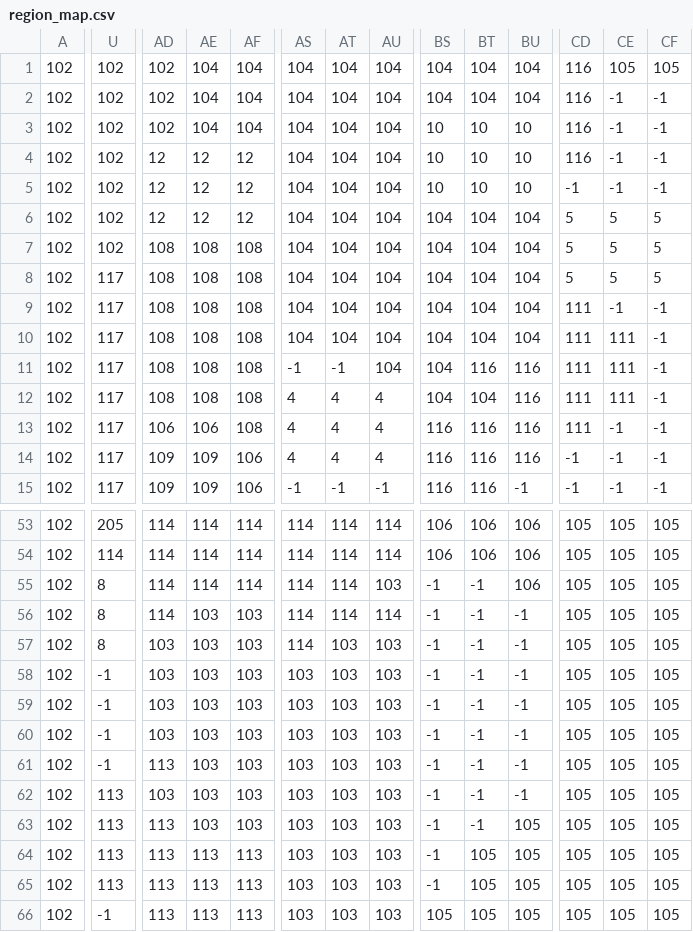
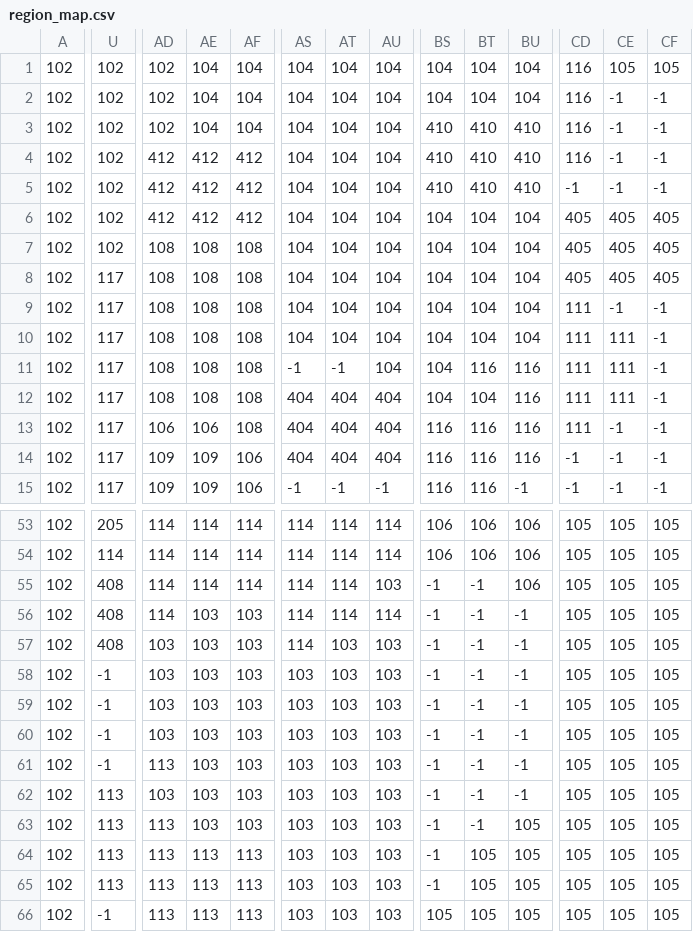
Before and after one commit to MutenRock/cultivation-world-simulator, a CSV file: static/game_configs/region_map.csv, drawn as a sheet; only a part is shown, gaps mark what is left out; the diff covers the shown part only; the diff names each change by its address in the sheet, - before the commit and + after, or states it on an @@ line.

```diff
--- a/static/game_configs/region_map.csv
+++ b/static/game_configs/region_map.csv
-BS3:BS5: 10
+BS3:BS5: 410
-BT3:BT5: 10
+BT3:BT5: 410
-BU3:BU5: 10
+BU3:BU5: 410
-AD4:AD6: 12
+AD4:AD6: 412
-AE4:AE6: 12
+AE4:AE6: 412
-AF4:AF6: 12
+AF4:AF6: 412
-CD6:CD8: 5
+CD6:CD8: 405
-CE6:CE8: 5
+CE6:CE8: 405
-CF6:CF8: 5
+CF6:CF8: 405
-AS12:AS14: 4
+AS12:AS14: 404
-AT12:AT14: 4
+AT12:AT14: 404
-AU12:AU14: 4
+AU12:AU14: 404
-U55:U57: 8
+U55:U57: 408
```
Also changed, not shown: 87 edited cells elsewhere in this file, 8 other files.
